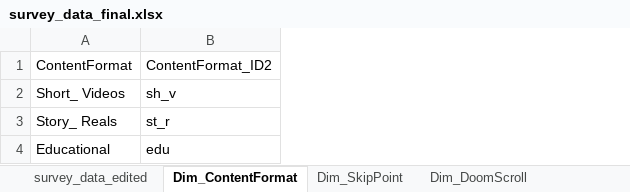
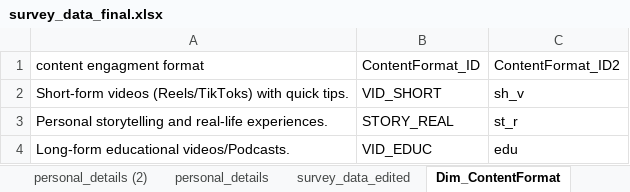
Before and after one commit to yossefhaytham/Population-Health, an Excel workbook: Processed_Data/survey_data_final.xlsx, sheet Dim_ContentFormat, drawn as a sheet; values as stored, in another font and other column widths than the file's, no borders; table styles not drawn; removed rows and columns are numbered as before the commit, all else as after; the diff names each change by its address in the sheet, - before the commit and + after, or states it on an @@ line.

```diff
--- a/Processed_Data/survey_data_final.xlsx (sheet Dim_ContentFormat)
+++ b/Processed_Data/survey_data_final.xlsx (sheet Dim_ContentFormat)
+sheet tab: personal_details (2)
+sheet tab: personal_details
-column A (ContentFormat), rows 2-4: Short_ Videos | Story_ Reals | Educational
+column A (content engagment format), rows 2-4: Short-form videos (Reels/TikToks) with quick tips. | Personal storytelling and real-life experiences. | Long-form educational videos/Podcasts.
+column B (ContentFormat_ID), rows 2-4: VID_SHORT | STORY_REAL | VID_EDUC
```
Also changed, not shown: sheet survey_data_edited, sheet Dim_StayFactor, sheet Dim_SkipPoint, sheet Dim_DoomScroll, sheet Dim_VisualEffect.
